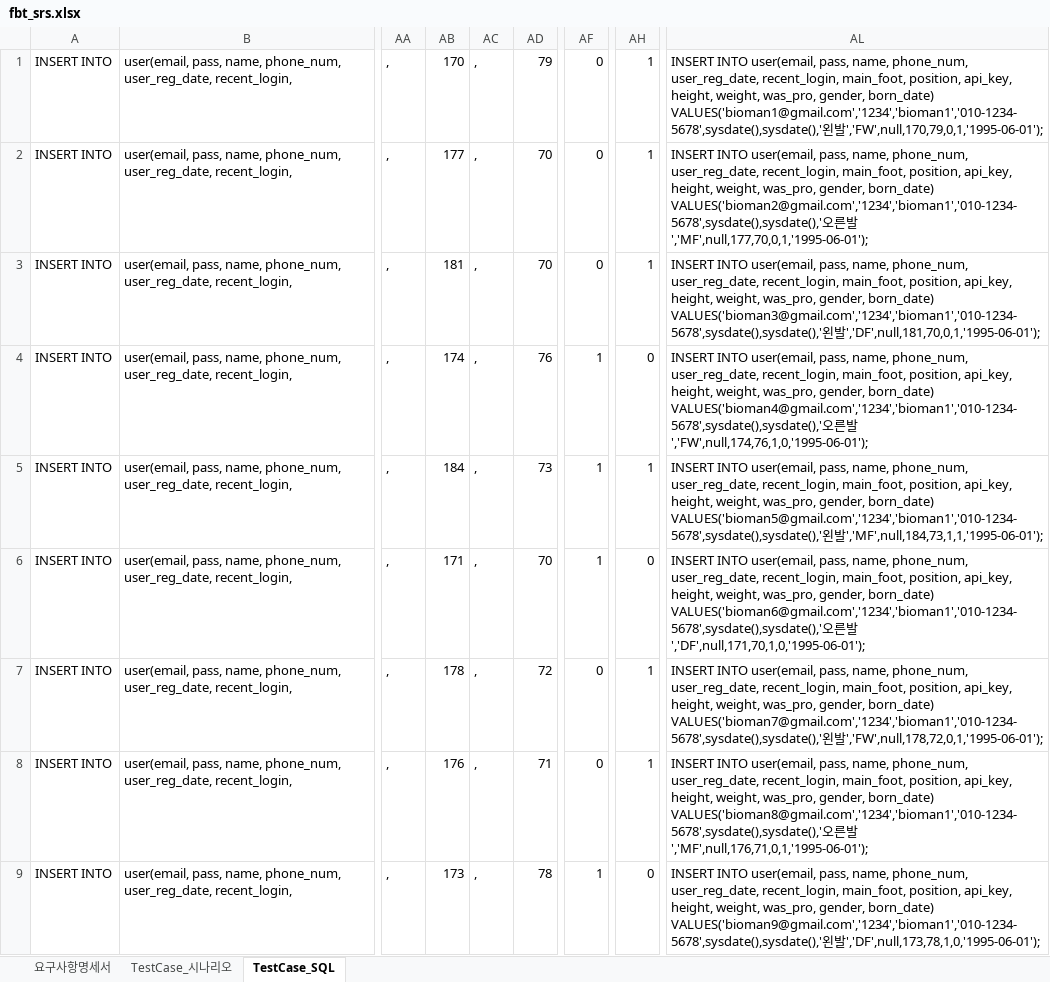
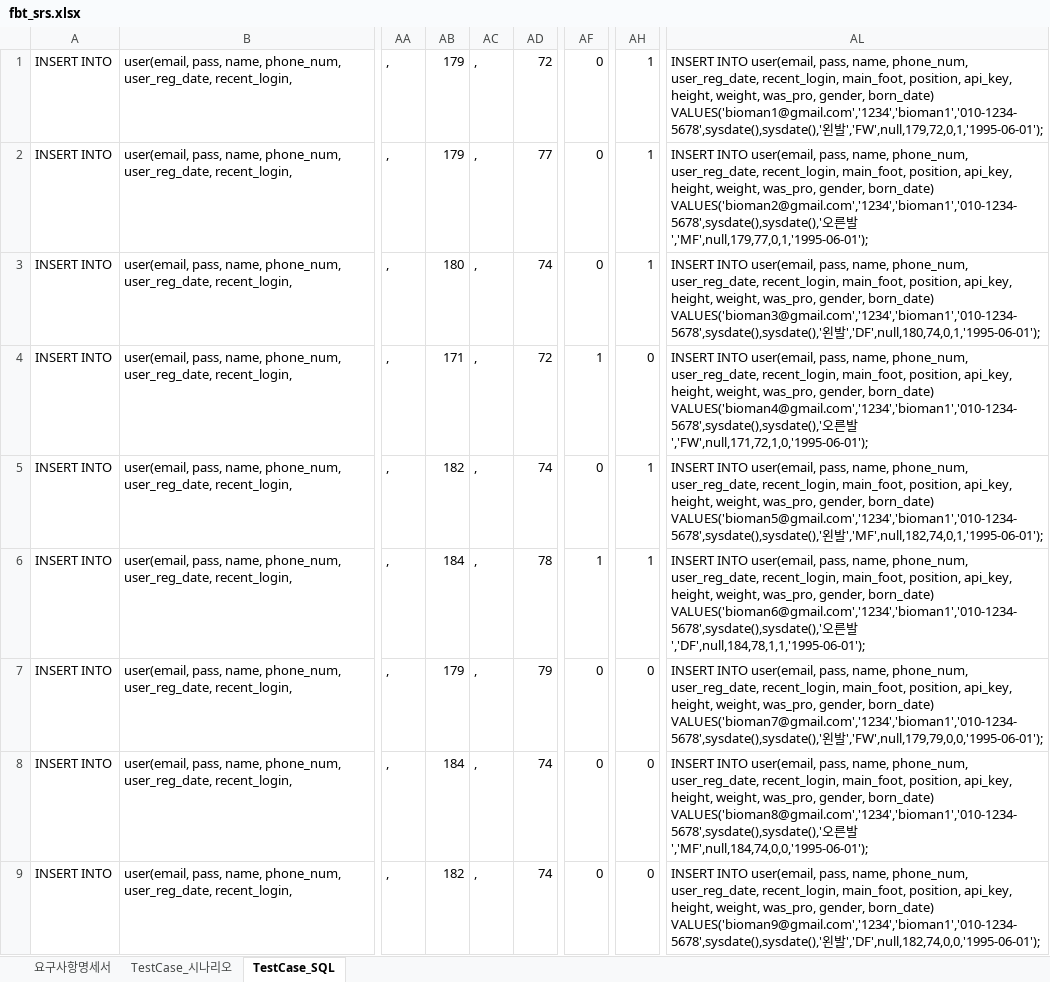
Before and after one commit to jaeheon-lee/fbt, an Excel workbook: docs/srs/fbt_srs.xlsx, sheet TestCase_SQL, drawn as a sheet; only a part is shown, gaps mark what is left out; values as stored, in another font and other column widths than the file's, no borders; the diff covers the shown part only; the diff names each change by its address in the sheet, - before the commit and + after, or states it on an @@ line.

```diff
--- a/docs/srs/fbt_srs.xlsx (sheet TestCase_SQL)
+++ b/docs/srs/fbt_srs.xlsx (sheet TestCase_SQL)
-AB1: 170
+AB1: 179
-AD1: 79
+AD1: 72
-AL1: …왼발','FW',null,170,79,0,1,'1995-06-01');
+AL1: …왼발','FW',null,179,72,0,1,'1995-06-01');
-AB2: 177
+AB2: 179
-AD2: 70
+AD2: 77
-AL2: …른발','MF',null,177,70,0,1,'1995-06-01');
+AL2: …른발','MF',null,179,77,0,1,'1995-06-01');
-AB3: 181
+AB3: 180
-AD3: 70
+AD3: 74
-AL3: …왼발','DF',null,181,70,0,1,'1995-06-01');
+AL3: …왼발','DF',null,180,74,0,1,'1995-06-01');
-AB4: 174
+AB4: 171
-AD4: 76
+AD4: 72
-AL4: …른발','FW',null,174,76,1,0,'1995-06-01');
+AL4: …른발','FW',null,171,72,1,0,'1995-06-01');
-AB5: 184
+AB5: 182
-AD5: 73
+AD5: 74
-AF5: 1
+AF5: 0
-AL5: …왼발','MF',null,184,73,1,1,'1995-06-01');
+AL5: …왼발','MF',null,182,74,0,1,'1995-06-01');
-AB6: 171
+AB6: 184
-AD6: 70
+AD6: 78
-AH6: 0
+AH6: 1
-AL6: …른발','DF',null,171,70,1,0,'1995-06-01');
+AL6: …른발','DF',null,184,78,1,1,'1995-06-01');
-AB7: 178
+AB7: 179
-AD7: 72
+AD7: 79
-AH7:AH8: 1
+AH7:AH8: 0
-AL7: …왼발','FW',null,178,72,0,1,'1995-06-01');
+AL7: …왼발','FW',null,179,79,0,0,'1995-06-01');
-AB8: 176
+AB8: 184
-AD8: 71
+AD8: 74
-AL8: …른발','MF',null,176,71,0,1,'1995-06-01');
+AL8: …른발','MF',null,184,74,0,0,'1995-06-01');
-AB9: 173
+AB9: 182
-AD9: 78
+AD9: 74
-AF9: 1
+AF9: 0
-AL9: …왼발','DF',null,173,78,1,0,'1995-06-01');
+AL9: …왼발','DF',null,182,74,0,0,'1995-06-01');
```
Also changed, not shown: 33 edited cells elsewhere in this sheet, sheet 요구사항명세서, 7 other files.
